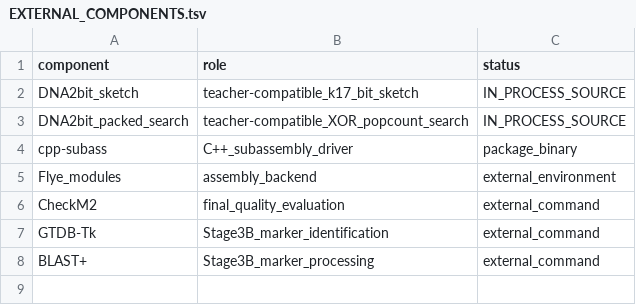
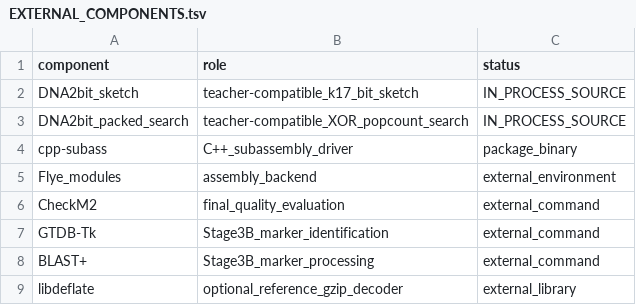
Before and after one commit to fuyucheng514-tech/cellbit, a TSV file: EXTERNAL_COMPONENTS.tsv, drawn as a sheet; the diff names each change by its address in the sheet, - before the commit and + after, or states it on an @@ line.

Commit message:
perf: accelerate reference sketching without changing database bytes

```diff
--- a/EXTERNAL_COMPONENTS.tsv
+++ b/EXTERNAL_COMPONENTS.tsv
+row 9: libdeflate | optional_reference_gzip_decoder | external_library
```
Also changed, not shown: 12 other files.
